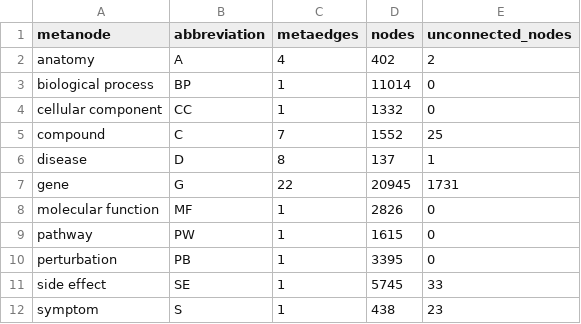
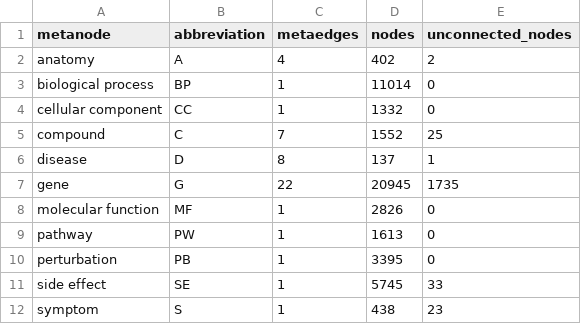
Before and after one commit to dhimmel/integrate, a TSV file: data/summary/metanodes.tsv, drawn as a sheet.

```diff
--- a/data/summary/metanodes.tsv
+++ b/data/summary/metanodes.tsv
@@ -6,5 +6,5 @@ compound	C	7	1552	25
 disease	D	8	137	1
-gene	G	22	20945	1731
+gene	G	22	20945	1735
 molecular function	MF	1	2826	0
-pathway	PW	1	1615	0
+pathway	PW	1	1613	0
 perturbation	PB	1	3395	0
```
Also changed, not shown: data/summary/metaedges.tsv, 7 other files.
